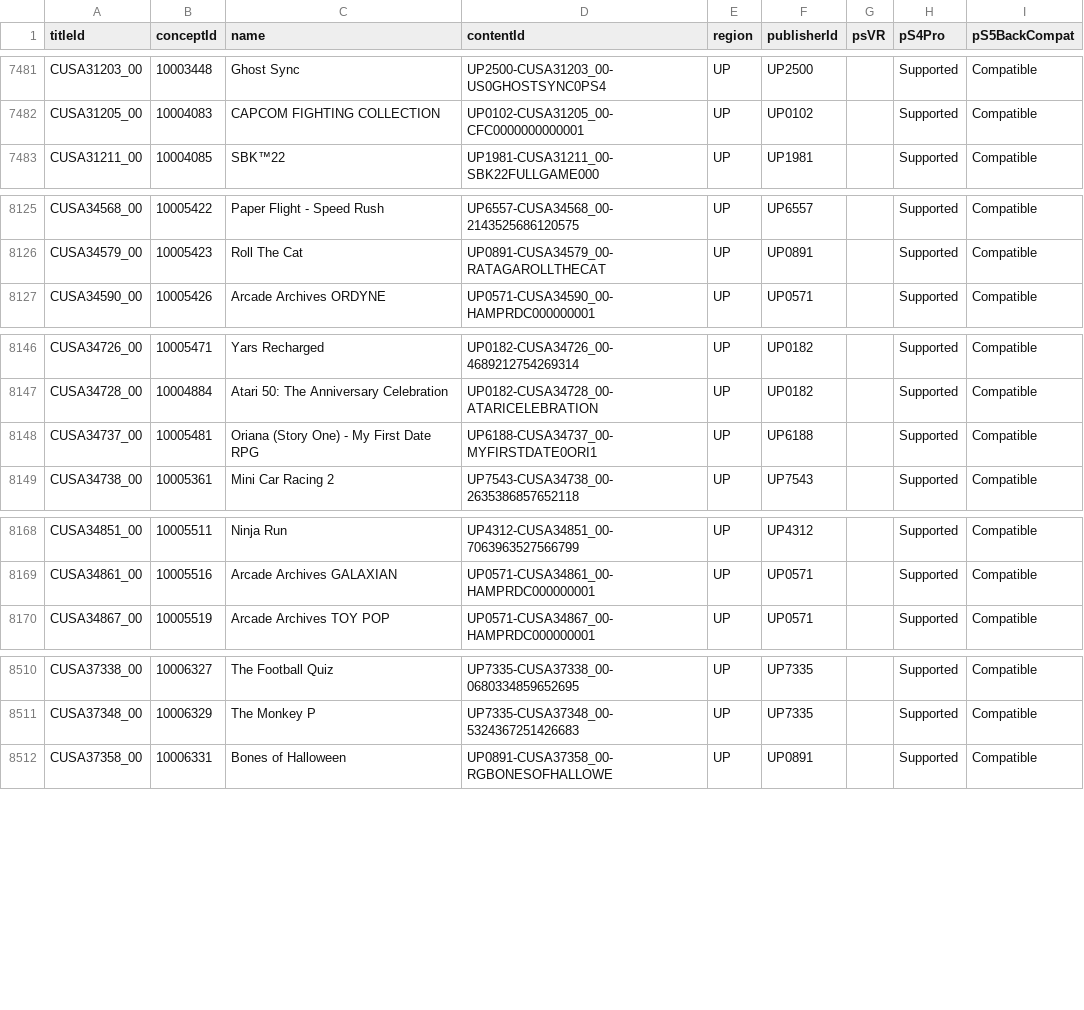
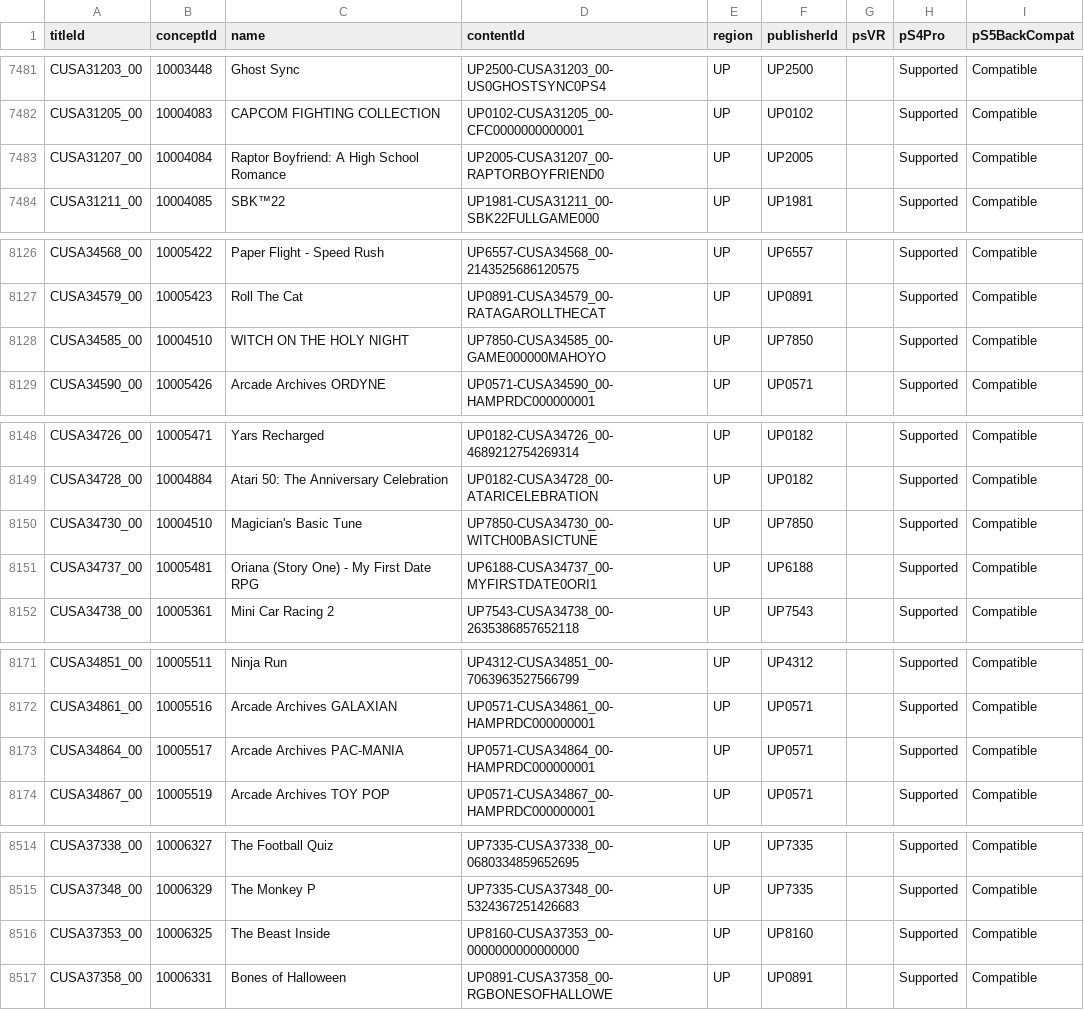
Before and after one commit to andshrew/PlayStation-Titles, a TSV file: Region/America/PS4_UP_Titles.tsv, drawn as a sheet; only a part is shown, gaps mark what is left out; the diff covers the shown part only.

```diff
--- a/Region/America/PS4_UP_Titles.tsv
+++ b/Region/America/PS4_UP_Titles.tsv
@@ -7482,2 +7482,3 @@ CUSA31203_00	10003448	Ghost Sync	UP2500-CUSA31203_00-US0GHOSTSYNC0PS4	UP	UP2500
 CUSA31205_00	10004083	CAPCOM FIGHTING COLLECTION	UP0102-CUSA31205_00-CFC0000000000001	UP	UP0102		Supported	Compatible
+CUSA31207_00	10004084	Raptor Boyfriend: A High School Romance	UP2005-CUSA31207_00-RAPTORBOYFRIEND0	UP	UP2005		Supported	Compatible
 CUSA31211_00	10004085	SBK™22	UP1981-CUSA31211_00-SBK22FULLGAME000	UP	UP1981		Supported	Compatible
@@ -8126,2 +8127,3 @@ CUSA34568_00	10005422	Paper Flight - Speed Rush	UP6557-CUSA34568_00-214352568612
 CUSA34579_00	10005423	Roll The Cat	UP0891-CUSA34579_00-RATAGAROLLTHECAT	UP	UP0891		Supported	Compatible
+CUSA34585_00	10004510	WITCH ON THE HOLY NIGHT	UP7850-CUSA34585_00-GAME000000MAHOYO	UP	UP7850		Supported	Compatible
 CUSA34590_00	10005426	Arcade Archives ORDYNE	UP0571-CUSA34590_00-HAMPRDC000000001	UP	UP0571		Supported	Compatible
@@ -8147,2 +8149,3 @@ CUSA34726_00	10005471	Yars Recharged	UP0182-CUSA34726_00-4689212754269314	UP	UP0
 CUSA34728_00	10004884	Atari 50: The Anniversary Celebration	UP0182-CUSA34728_00-ATARICELEBRATION	UP	UP0182		Supported	Compatible
+CUSA34730_00	10004510	Magician's Basic Tune	UP7850-CUSA34730_00-WITCH00BASICTUNE	UP	UP7850		Supported	Compatible
 CUSA34737_00	10005481	Oriana (Story One) - My First Date RPG	UP6188-CUSA34737_00-MYFIRSTDATE0ORI1	UP	UP6188		Supported	Compatible
@@ -8169,2 +8172,3 @@ CUSA34851_00	10005511	Ninja Run	UP4312-CUSA34851_00-7063963527566799	UP	UP4312
 CUSA34861_00	10005516	Arcade Archives GALAXIAN	UP0571-CUSA34861_00-HAMPRDC000000001	UP	UP0571		Supported	Compatible
+CUSA34864_00	10005517	Arcade Archives PAC-MANIA	UP0571-CUSA34864_00-HAMPRDC000000001	UP	UP0571		Supported	Compatible
 CUSA34867_00	10005519	Arcade Archives TOY POP	UP0571-CUSA34867_00-HAMPRDC000000001	UP	UP0571		Supported	Compatible
@@ -8511,2 +8515,3 @@ CUSA37338_00	10006327	The Football Quiz	UP7335-CUSA37338_00-0680334859652695	UP
 CUSA37348_00	10006329	The Monkey P	UP7335-CUSA37348_00-5324367251426683	UP	UP7335		Supported	Compatible
+CUSA37353_00	10006325	The Beast Inside	UP8160-CUSA37353_00-0000000000000000	UP	UP8160		Supported	Compatible
 CUSA37358_00	10006331	Bones of Halloween	UP0891-CUSA37358_00-RGBONESOFHALLOWE	UP	UP0891		Supported	Compatible
```
Also changed, not shown: 1 added row and 2 edited cells elsewhere in this file, Region/America/PS4_UP_Titles_by_Concept.tsv, Region/America/PS4_UP_Titles_by_Name.tsv, 20 other files.
